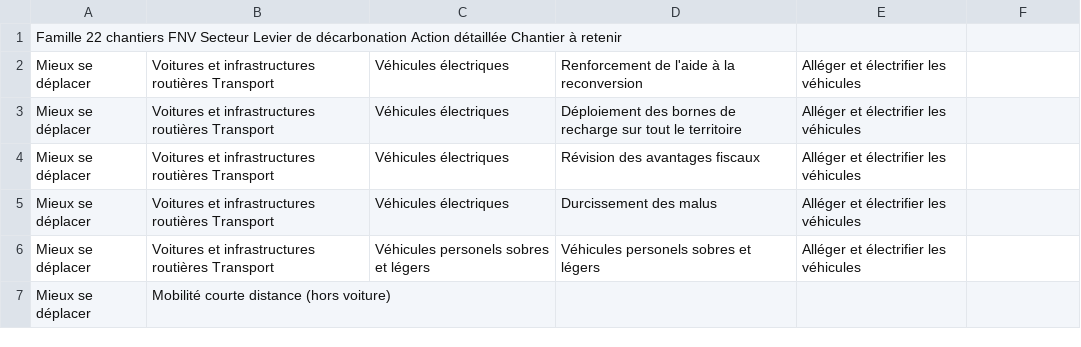
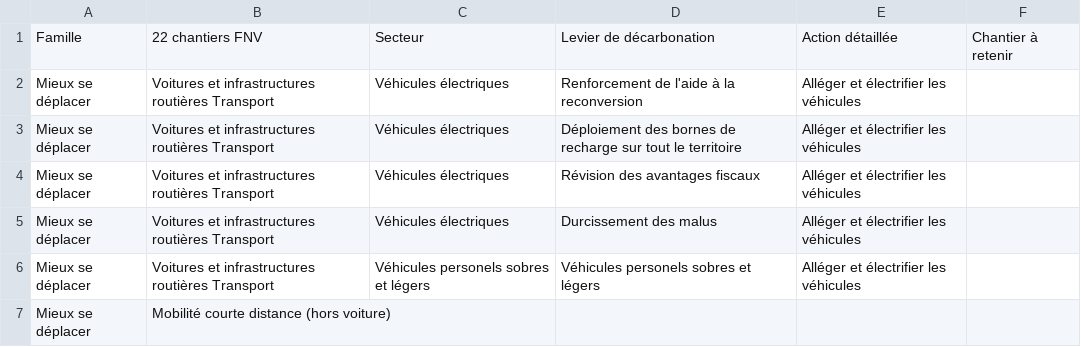
Before and after one commit to nicolas-graves/chantiers_sgpe, a TSV file: chantiers.tsv, drawn as a sheet; only a part is shown.

Commit message:
proper tabs line 1.

```diff
--- a/chantiers.tsv
+++ b/chantiers.tsv
@@ -1,2 +1,2 @@
-Famille 22 chantiers FNV        Secteur Levier de décarbonation Action détaillée        Chantier à retenir
+Famille	22 chantiers FNV	Secteur	Levier de décarbonation	Action détaillée	Chantier à retenir
 Mieux se déplacer	Voitures et infrastructures routières   Transport	Véhicules électriques	Renforcement de l'aide à la reconversion	Alléger et électrifier les véhicules
```
